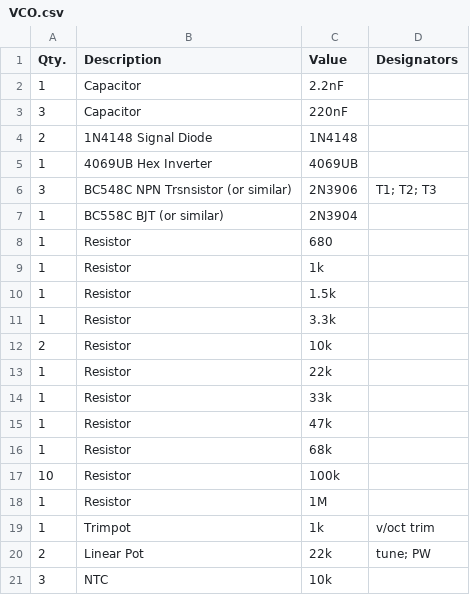
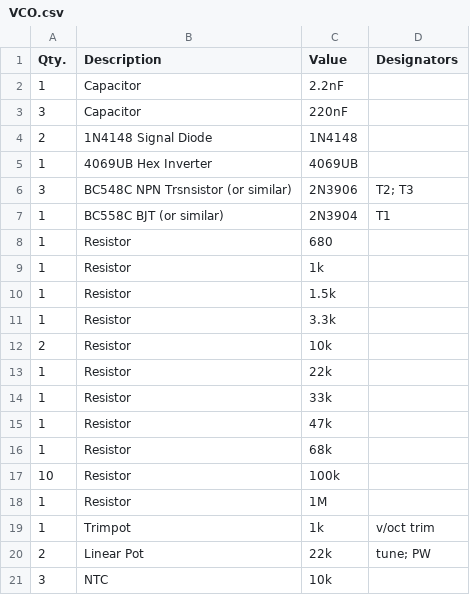
Before and after one commit to VSaige3/ModularSynth1, a CSV file: VCO.csv, drawn as a sheet.

```diff
--- a/VCO.csv
+++ b/VCO.csv
@@ -5,4 +5,4 @@ Qty., Description, Value, Designators
 1, 4069UB Hex Inverter, 4069UB,
-3, BC548C NPN Trsnsistor (or similar), 2N3906, T1; T2; T3
-1, BC558C BJT (or similar), 2N3904,
+3, BC548C NPN Trsnsistor (or similar), 2N3906, T2; T3
+1, BC558C BJT (or similar), 2N3904, T1
 1, Resistor, 680,
```
Also changed, not shown: parts_list_1.csv, 3 other files.
